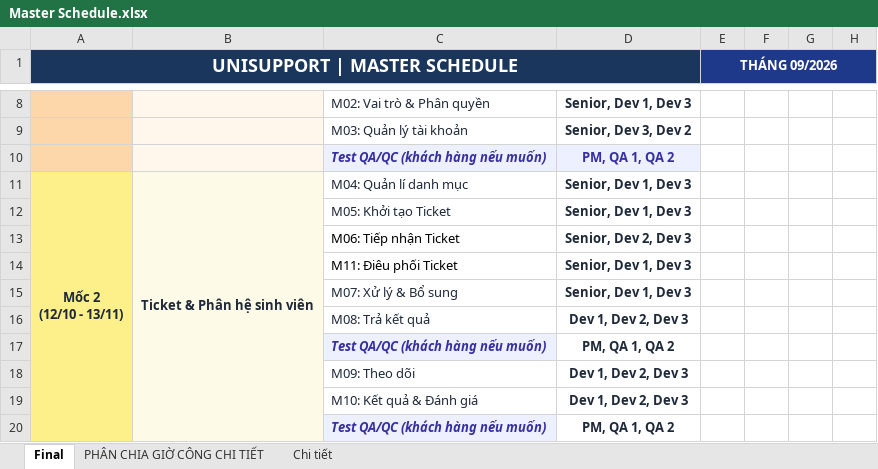
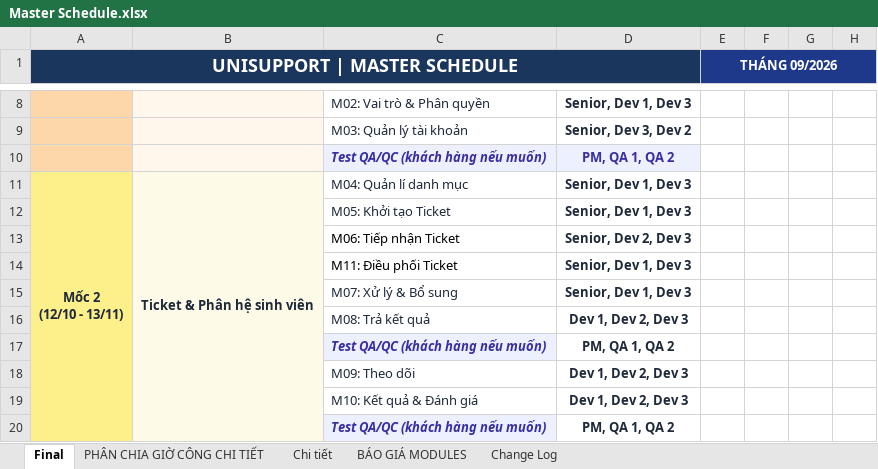
Before and after one commit to IvyPear/UniSupport, an Excel workbook: docs/08-project/Master Schedule.xlsx, sheet Final, drawn as a sheet; only a part is shown, gaps mark what is left out; values as stored, in another font and other column widths than the file's, no borders; charts and pictures not drawn; the diff names each change by its address in the sheet, - before the commit and + after, or states it on an @@ line.

```diff
--- a/docs/08-project/Master Schedule.xlsx (sheet Final)
+++ b/docs/08-project/Master Schedule.xlsx (sheet Final)
+sheet tab: BÁO GIÁ MODULES
+sheet tab: Change Log
-C14: M11: Điêu phối Ticket
+C14: M11: Điều phối Ticket
```
Also changed, not shown: sheet PHÂN CHIA GIỜ CÔNG CHI TIẾT, charts or pictures, 6 other files.
